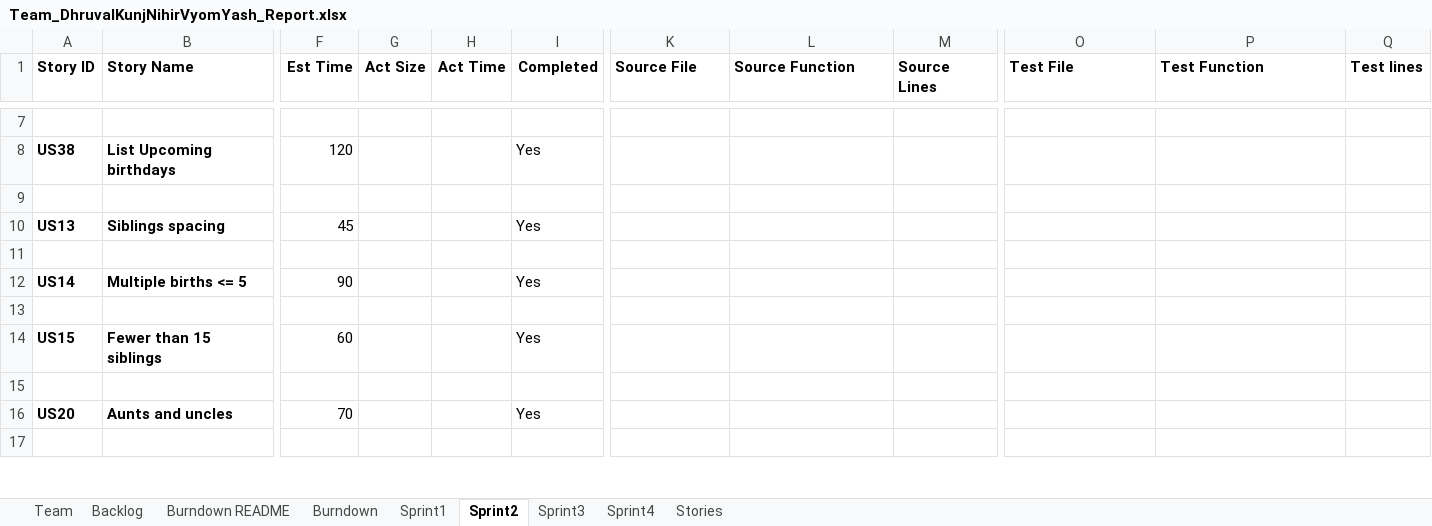
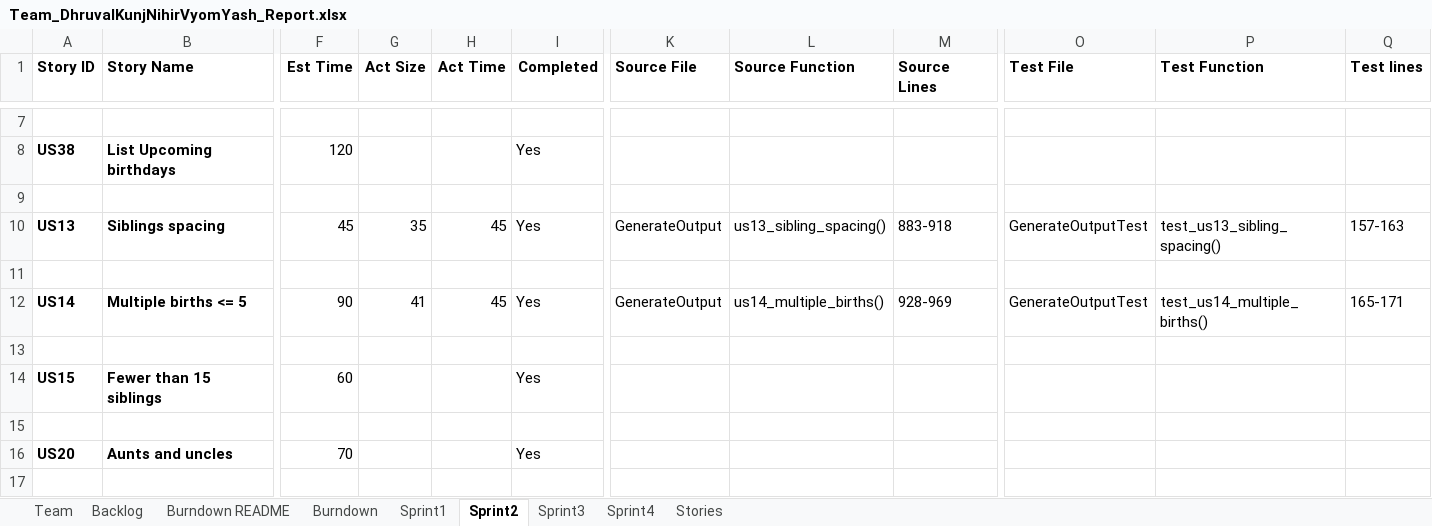
Before and after one commit to vyom-shah/CS555_Final_Project, an Excel workbook: FinalProject/Excel Sheet/Team_DhruvalKunjNihirVyomYash_Report.xlsx, sheet Sprint2, drawn as a sheet; only a part is shown, gaps mark what is left out; values as stored, in another font and other column widths than the file's, no borders; the diff names each change by its address in the sheet, - before the commit and + after, or states it on an @@ line.

Commit message:
excelsheet updated

```diff
--- a/FinalProject/Excel Sheet/Team_DhruvalKunjNihirVyomYash_Report.xlsx (sheet Sprint2)
+++ b/FinalProject/Excel Sheet/Team_DhruvalKunjNihirVyomYash_Report.xlsx (sheet Sprint2)
-G10 (Act Size): (empty)
+G10 (Act Size): 35
-H10 (Act Time): (empty)
+H10 (Act Time): 45
-K10 (Source File): (empty)
+K10 (Source File): GenerateOutput
-L10 (Source Function): (empty)
+L10 (Source Function): us13_sibling_spacing()
-M10 (Source Lines): (empty)
+M10 (Source Lines): 883-918
-O10 (Test File): (empty)
+O10 (Test File): GenerateOutputTest
-P10 (Test Function): (empty)
+P10 (Test Function): test_us13_sibling_spacing()
-Q10 (Test lines): (empty)
+Q10 (Test lines): 157-163
-G12 (Act Size): (empty)
+G12 (Act Size): 41
-H12 (Act Time): (empty)
+H12 (Act Time): 45
-K12 (Source File): (empty)
+K12 (Source File): GenerateOutput
-L12 (Source Function): (empty)
+L12 (Source Function): us14_multiple_births()
-M12 (Source Lines): (empty)
+M12 (Source Lines): 928-969
-O12 (Test File): (empty)
+O12 (Test File): GenerateOutputTest
-P12 (Test Function): (empty)
+P12 (Test Function): test_us14_multiple_births()
-Q12 (Test lines): (empty)
+Q12 (Test lines): 165-171
```
Also changed, not shown: charts or pictures.
